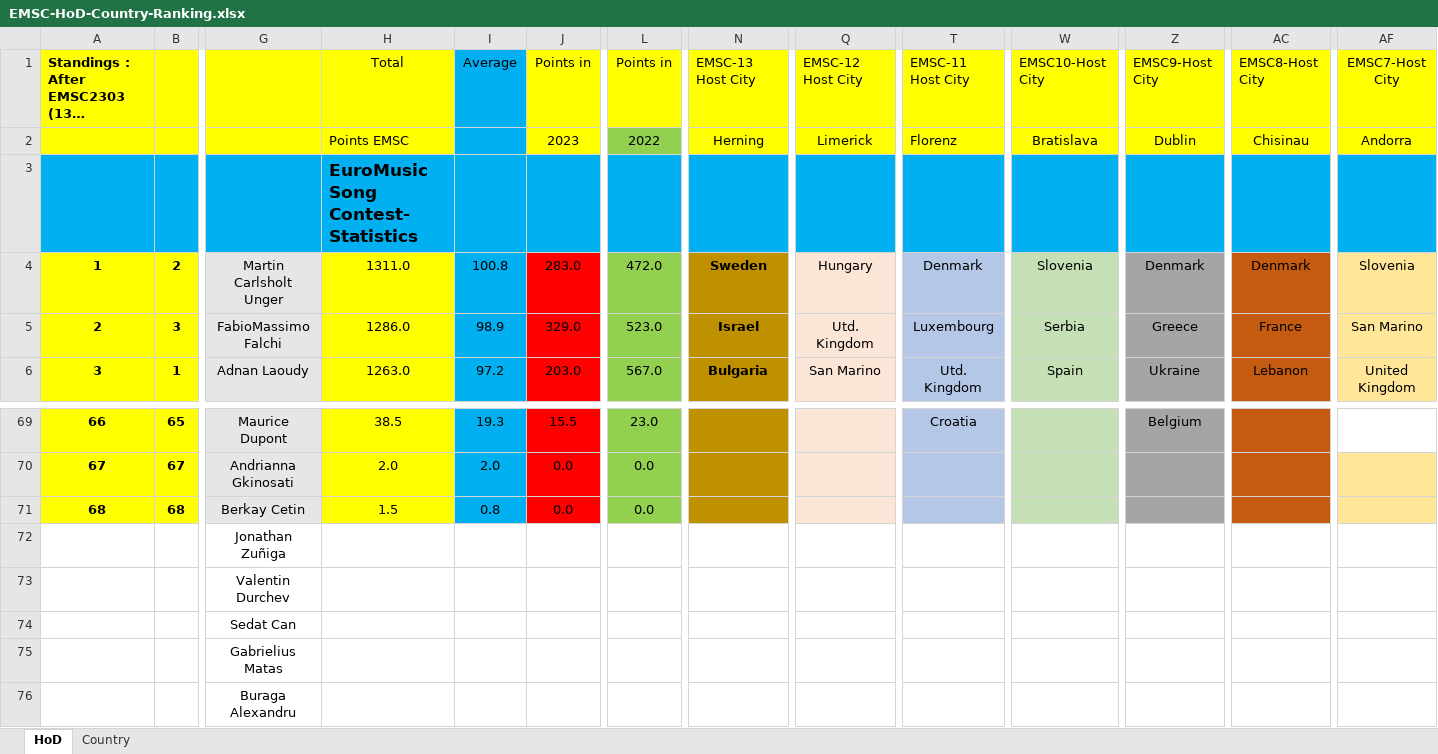
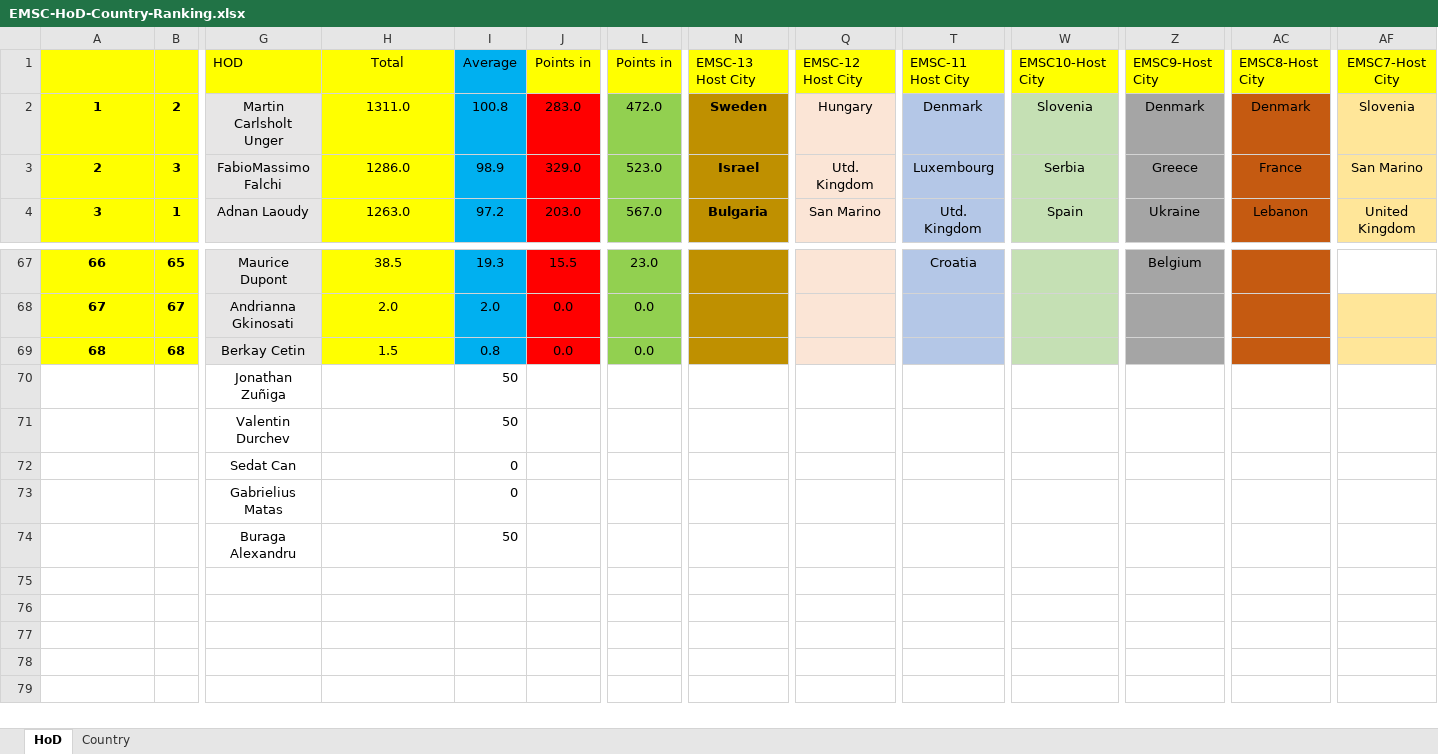
Before and after one commit to paveltodorov/EMSC, an Excel workbook: EMSC-HoD-Country-Ranking.xlsx, sheet HoD, drawn as a sheet; only a part is shown, gaps mark what is left out; long unchanged cells end in …; values as stored, in another font and other column widths than the file's, no borders; removed rows and columns are numbered as before the commit, all else as after; rows hold the shown columns only; the diff names each change by its address in the sheet, - before the commit and + after, or states it on an @@ line.

```diff
--- a/EMSC-HoD-Country-Ranking.xlsx (sheet HoD)
+++ b/EMSC-HoD-Country-Ranking.xlsx (sheet HoD)
@@ column A renumbered in row 1 @@
-G1: (empty)
+G1: HOD
-row 2:  |  |  | Points EMSC |  | 2023 | 2022 | Herning | Limerick | Florenz | Bratislava | Dublin | Chisinau | Andorra
-row 3:  |  |  | EuroMusic Song Contest- Statistics
-I70:I71: (empty)
+I70:I71: 50
-I72:I73: (empty)
+I72:I73: 0
-I74: (empty)
+I74: 50
```
Also changed, not shown: formulas that keep their value, predictions.xlsx, 3 other files.
